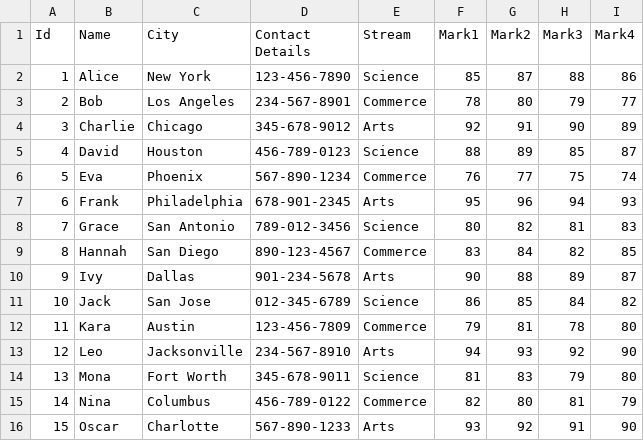
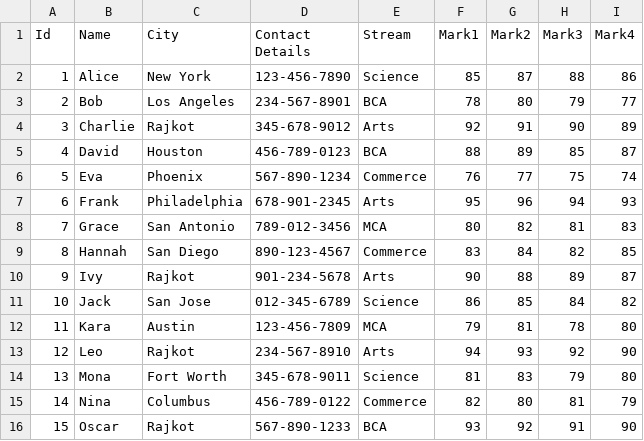
Before and after one commit to dhaval-sojitra/Machine-Learning, a CSV file: student_records.csv, drawn as a sheet.

```diff
--- a/student_records.csv
+++ b/student_records.csv
@@ -2,15 +2,15 @@ Id,Name,City,Contact Details,Stream,Mark1,Mark2,Mark3,Mark4
 1,Alice,New York,123-456-7890,Science,85,87,88,86
-2,Bob,Los Angeles,234-567-8901,Commerce,78,80,79,77
-3,Charlie,Chicago,345-678-9012,Arts,92,91,90,89
-4,David,Houston,456-789-0123,Science,88,89,85,87
+2,Bob,Los Angeles,234-567-8901,BCA,78,80,79,77
+3,Charlie,Rajkot,345-678-9012,Arts,92,91,90,89
+4,David,Houston,456-789-0123,BCA,88,89,85,87
 5,Eva,Phoenix,567-890-1234,Commerce,76,77,75,74
 6,Frank,Philadelphia,678-901-2345,Arts,95,96,94,93
-7,Grace,San Antonio,789-012-3456,Science,80,82,81,83
+7,Grace,San Antonio,789-012-3456,MCA,80,82,81,83
 8,Hannah,San Diego,890-123-4567,Commerce,83,84,82,85
-9,Ivy,Dallas,901-234-5678,Arts,90,88,89,87
+9,Ivy,Rajkot,901-234-5678,Arts,90,88,89,87
 10,Jack,San Jose,012-345-6789,Science,86,85,84,82
-11,Kara,Austin,123-456-7809,Commerce,79,81,78,80
-12,Leo,Jacksonville,234-567-8910,Arts,94,93,92,90
+11,Kara,Austin,123-456-7809,MCA,79,81,78,80
+12,Leo,Rajkot,234-567-8910,Arts,94,93,92,90
 13,Mona,Fort Worth,345-678-9011,Science,81,83,79,80
 14,Nina,Columbus,456-789-0122,Commerce,82,80,81,79
-15,Oscar,Charlotte,567-890-1233,Arts,93,92,91,90
+15,Oscar,Rajkot,567-890-1233,BCA,93,92,91,90
```
Also changed, not shown: 1 other file.
